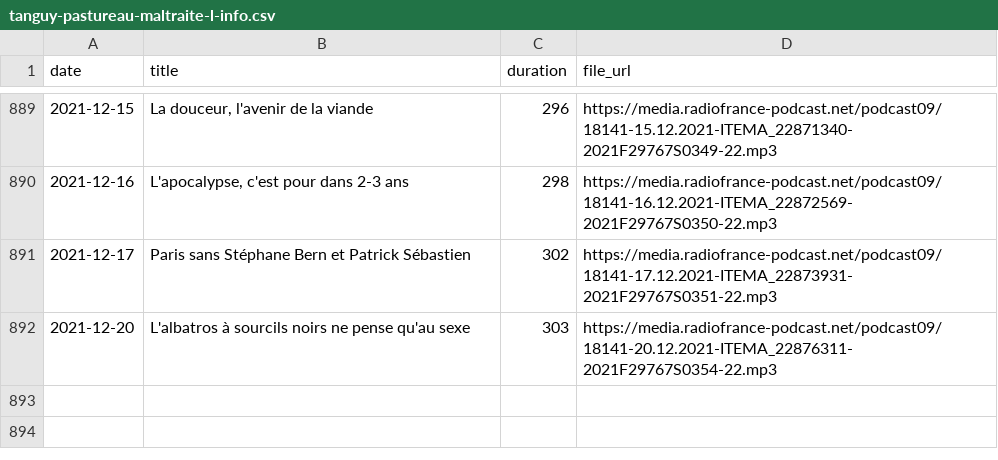
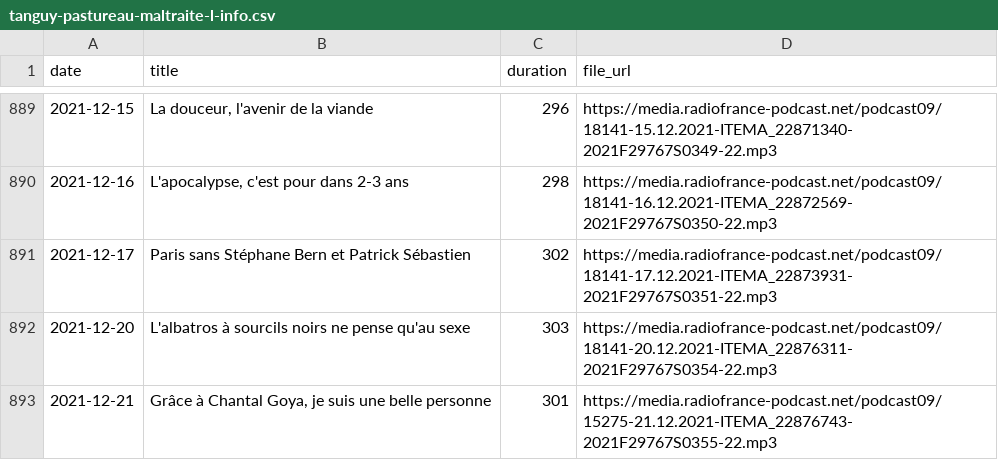
Before and after one commit to ahasverus/franceinter, a CSV file: inst/csv/tanguy-pastureau-maltraite-l-info.csv, drawn as a sheet; only a part is shown, gaps mark what is left out.

```diff
--- a/inst/csv/tanguy-pastureau-maltraite-l-info.csv
+++ b/inst/csv/tanguy-pastureau-maltraite-l-info.csv
@@ -892 +892,2 @@
 "2021-12-20";"L'albatros à sourcils noirs ne pense qu'au sexe";"303";"https://media.radiofrance-podcast.net/podcast09/18141-20.12.2021-ITEMA_22876311-2021F29767S0354-22.mp3"
+"2021-12-21";"Grâce à Chantal Goya, je suis une belle personne";"301";"https://media.radiofrance-podcast.net/podcast09/15275-21.12.2021-ITEMA_22876743-2021F29767S0355-22.mp3"
```
Also changed, not shown: inst/csv/la-chanson-de-frederic-fromet.csv, inst/csv/la-chronique-de-constance.csv, 6 other files.
